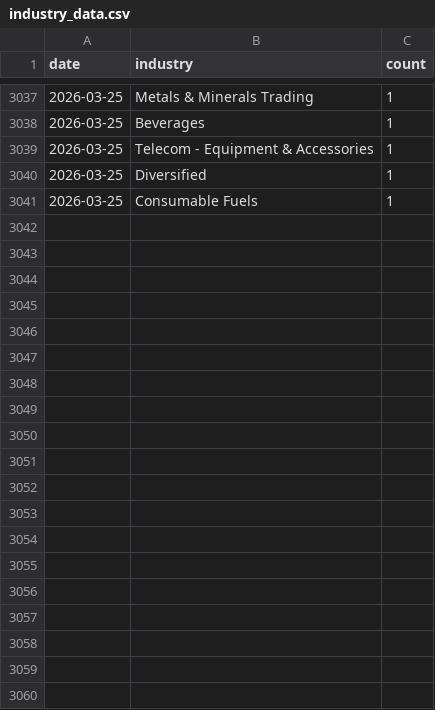
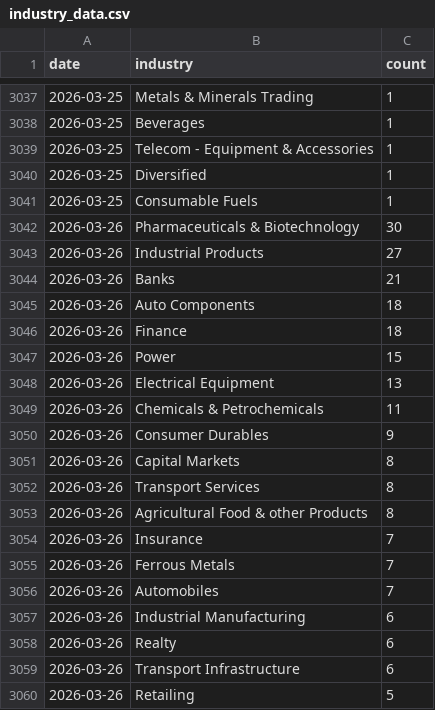
Before and after one commit to flamemission-boop/screener-industry-tracker, a CSV file: data/industry_data.csv, drawn as a sheet; only a part is shown, gaps mark what is left out; the diff covers the shown part only; the diff names each change by its address in the sheet, - before the commit and + after, or states it on an @@ line.

```diff
--- a/data/industry_data.csv
+++ b/data/industry_data.csv
+row 3042: 2026-03-26 | Pharmaceuticals & Biotechnology | 30
+row 3043: 2026-03-26 | Industrial Products | 27
+row 3044: 2026-03-26 | Banks | 21
+row 3045: 2026-03-26 | Auto Components | 18
+row 3046: 2026-03-26 | Finance | 18
+row 3047: 2026-03-26 | Power | 15
+row 3048: 2026-03-26 | Electrical Equipment | 13
+row 3049: 2026-03-26 | Chemicals & Petrochemicals | 11
+row 3050: 2026-03-26 | Consumer Durables | 9
+row 3051: 2026-03-26 | Capital Markets | 8
+row 3052: 2026-03-26 | Transport Services | 8
+row 3053: 2026-03-26 | Agricultural Food & other Products | 8
+row 3054: 2026-03-26 | Insurance | 7
+row 3055: 2026-03-26 | Ferrous Metals | 7
+row 3056: 2026-03-26 | Automobiles | 7
+row 3057: 2026-03-26 | Industrial Manufacturing | 6
+row 3058: 2026-03-26 | Realty | 6
+row 3059: 2026-03-26 | Transport Infrastructure | 6
+row 3060: 2026-03-26 | Retailing | 5
```
Also changed, not shown: 28 added rows elsewhere in this file, 1 other file.
